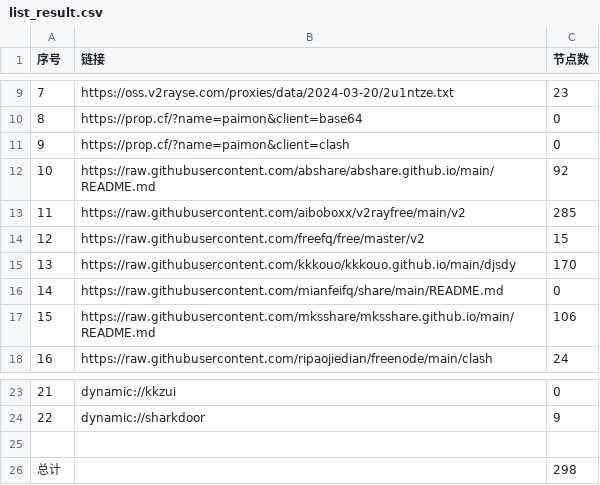
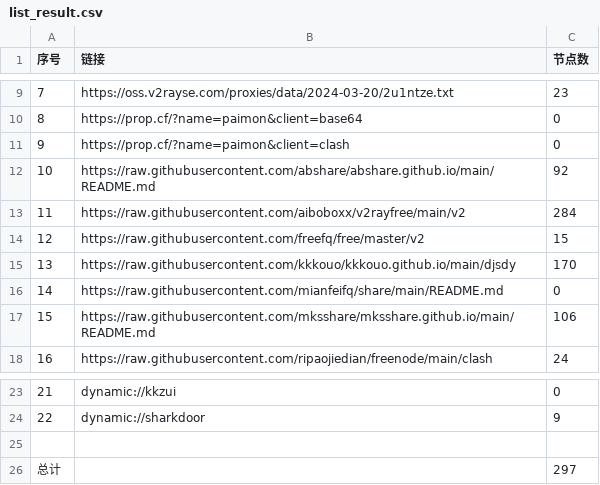
Before and after one commit to wanghz/AutoMergePublicNodes, a CSV file: list_result.csv, drawn as a sheet; only a part is shown, gaps mark what is left out.

```diff
--- a/list_result.csv
+++ b/list_result.csv
@@ -12,3 +12,3 @@
 10,https://raw.githubusercontent.com/abshare/abshare.github.io/main/README.md,92
-11,https://raw.githubusercontent.com/aiboboxx/v2rayfree/main/v2,285
+11,https://raw.githubusercontent.com/aiboboxx/v2rayfree/main/v2,284
 12,https://raw.githubusercontent.com/freefq/free/master/v2,15
@@ -25,2 +25,2 @@
 
-总计,,298
+总计,,297
```
Also changed, not shown: 5 other files.
